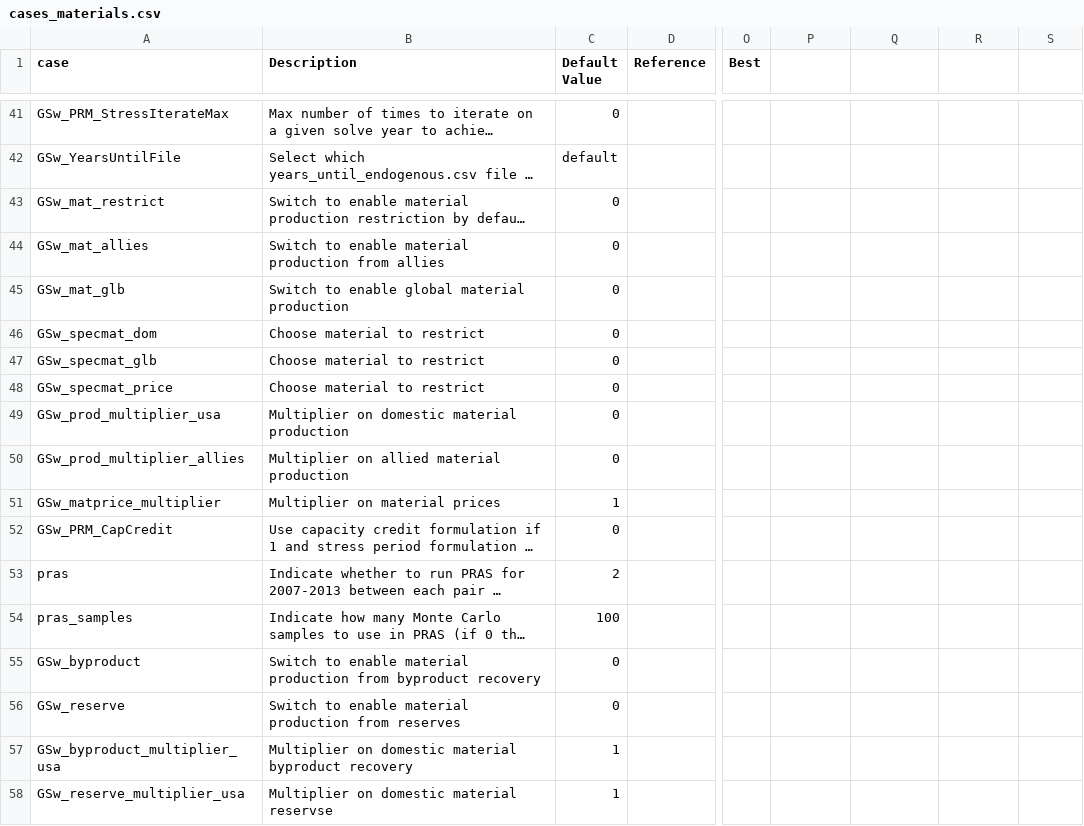
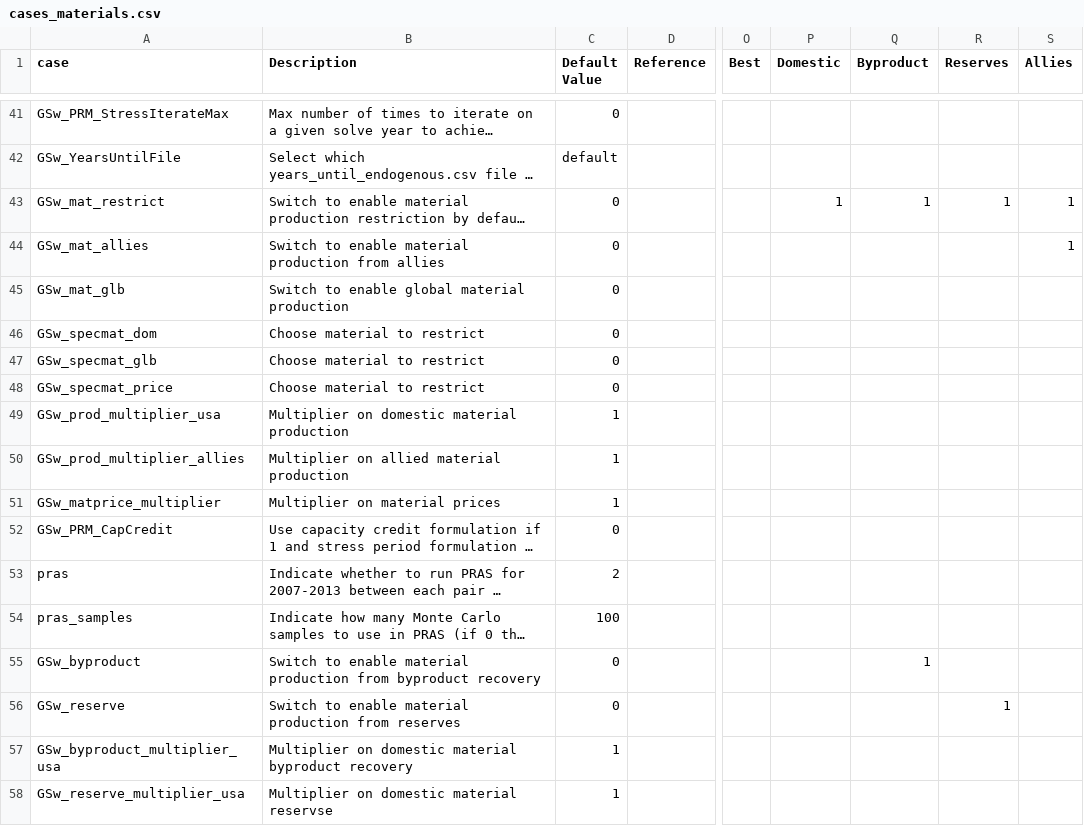
Before and after one commit to ajsbergman/ReEDS, a CSV file: cases_materials.csv, drawn as a sheet; only a part is shown, gaps mark what is left out; long unchanged cells end in …; the diff names each change by its address in the sheet, - before the commit and + after, or states it on an @@ line.

Commit message:
update cases

```diff
--- a/cases_materials.csv
+++ b/cases_materials.csv
-P1: (empty)
+P1: Domestic
-Q1: (empty)
+Q1: Byproduct
-R1: (empty)
+R1: Reserves
-S1: (empty)
+S1: Allies
-P43 (Domestic): (empty)
+P43 (Domestic): 1
-Q43 (Byproduct): (empty)
+Q43 (Byproduct): 1
-R43 (Reserves): (empty)
+R43 (Reserves): 1
-S43:S44 (Allies): (empty)
+S43:S44 (Allies): 1
-C49:C50 (Default Value): 0
+C49:C50 (Default Value): 1
-Q55 (Byproduct): (empty)
+Q55 (Byproduct): 1
-R56 (Reserves): (empty)
+R56 (Reserves): 1
```
